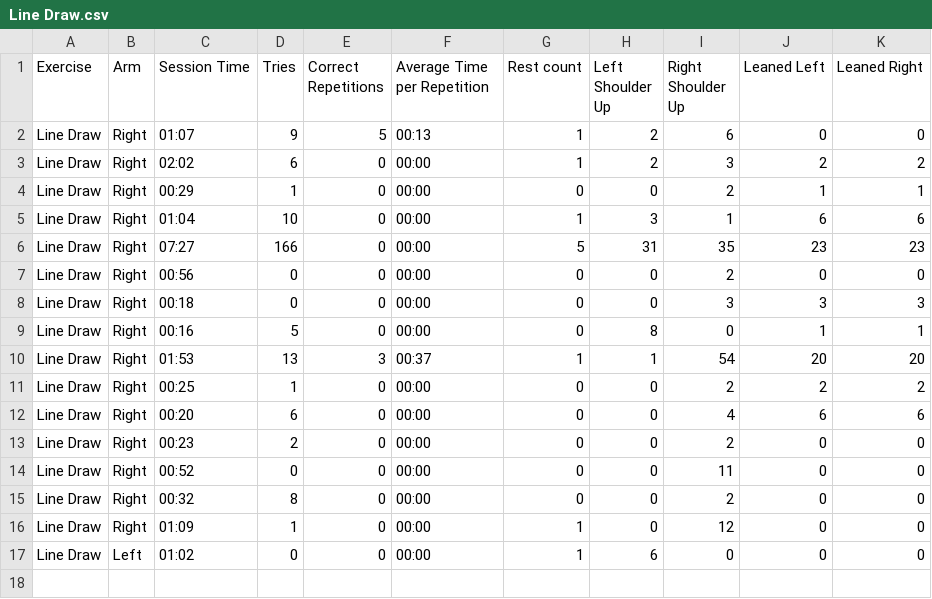
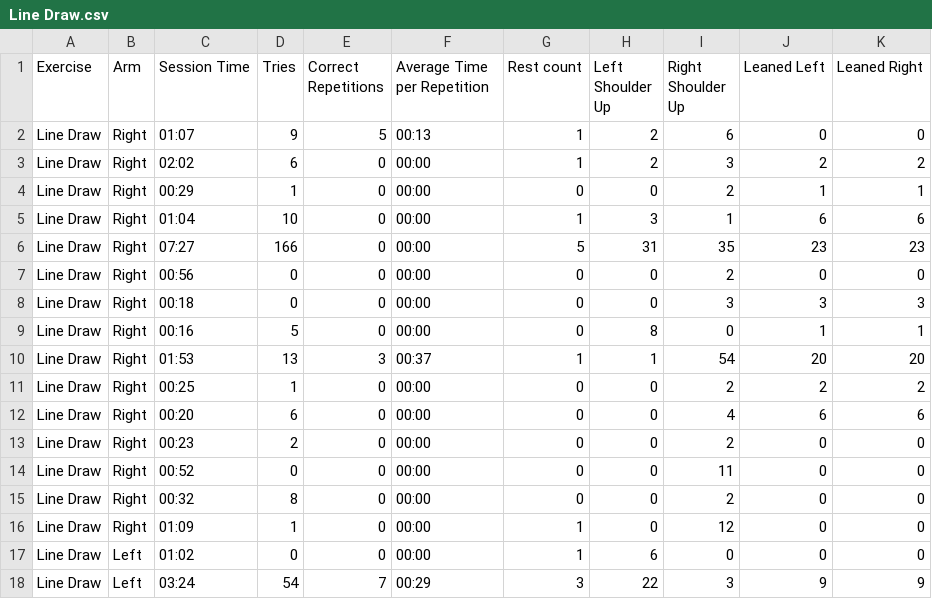
Before and after one commit to HenriqC/WinningCompensations, a CSV file: WinComp/Line Draw.csv, drawn as a sheet; the diff names each change by its address in the sheet, - before the commit and + after, or states it on an @@ line.

```diff
--- a/WinComp/Line Draw.csv
+++ b/WinComp/Line Draw.csv
+row 18: Line Draw | Left | 03:24 | 54 | 7 | 00:29 | 3 | 22 | 3 | 9 | 9
```
Also changed, not shown: WinComp/Target Reach.csv, 11 other files.
